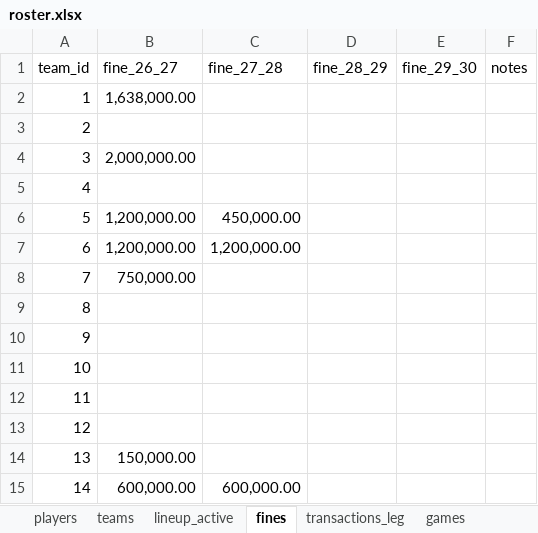
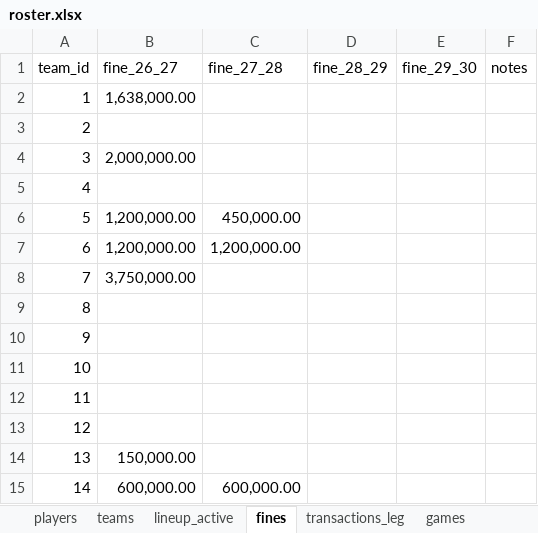
Before and after one commit to filipebrito23/Fantasy-unificado, an Excel workbook: roster.xlsx, sheet fines, drawn as a sheet; values as stored, in another font and other column widths than the file's, no borders; the diff names each change by its address in the sheet, - before the commit and + after, or states it on an @@ line.

Commit message:
multa

```diff
--- a/roster.xlsx (sheet fines)
+++ b/roster.xlsx (sheet fines)
-B8 (fine_26_27): 750,000.00
+B8 (fine_26_27): 3,750,000.00
```
